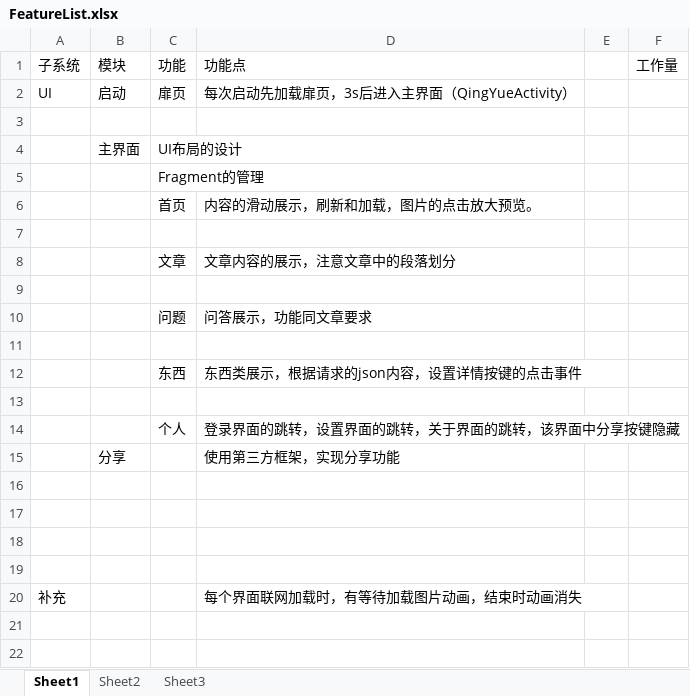
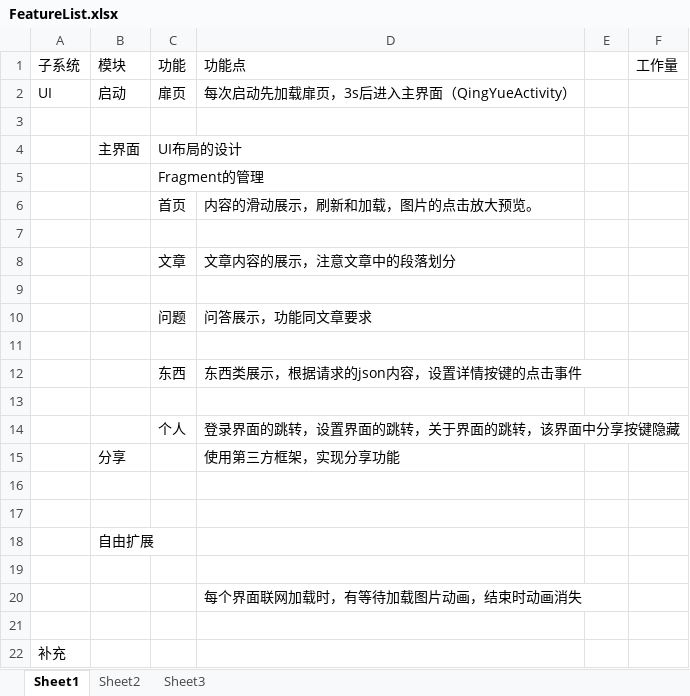
Before and after one commit to ChuangShiJi/QingYue, an Excel workbook: docs/03-design/FeatureList.xlsx, sheet Sheet1, drawn as a sheet; values as stored, in another font and other column widths than the file's, no borders; addresses are those after the commit; the diff names each change by its address in the sheet, - before the commit and + after, or states it on an @@ line.

```diff
--- a/docs/03-design/FeatureList.xlsx (sheet Sheet1)
+++ b/docs/03-design/FeatureList.xlsx (sheet Sheet1)
+row 18:  | 自由扩展
+row 20:  |  |  | 每个界面联网加载时，有等待加载图片动画，结束时动画消失
-D22: 每个界面联网加载时，有等待加载图片动画，结束时动画消失
+D22: (empty)
```
Also changed, not shown: 2 other files.
